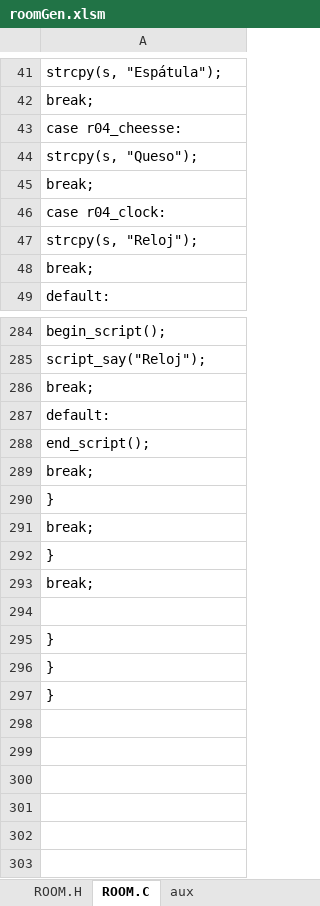
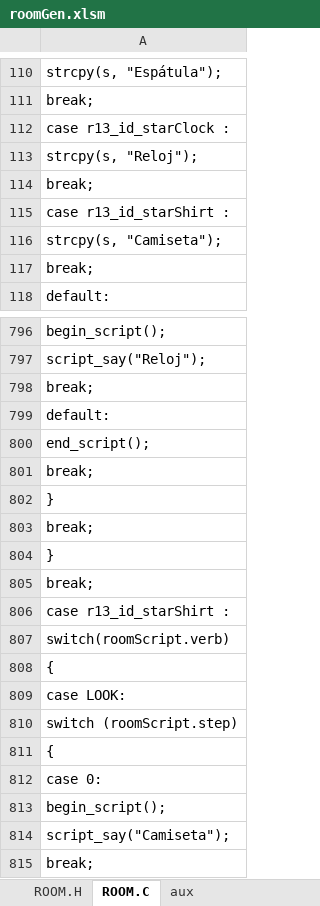
Before and after one commit to warrior-rockk/out-of-cash, an Excel workbook: tools/roomGen.xlsm, sheet ROOM.C, drawn as a sheet; only a part is shown, gaps mark what is left out; the shorter side is filled out with more unchanged rows; values as stored, in another font and other column widths than the file's, no borders; removed rows and columns are numbered as before the commit, all else as after; the diff covers the shown part only; the diff names each change by its address in the sheet, - before the commit and + after, or states it on an @@ line.

```diff
--- a/tools/roomGen.xlsm (sheet ROOM.C)
+++ b/tools/roomGen.xlsm (sheet ROOM.C)
-A112: case r04_cheesse:
+A112: case r13_id_starClock :
-row 44: strcpy(s, "Queso");
-row 45: break;
+row 42: break;
-row 46: case r04_clock:
+row 115: case r13_id_starShirt :
+row 116: strcpy(s, "Camiseta");
-row 240: break;
+row 117: break;
+row 798: break;
+row 799: default:
+row 800: end_script();
+row 801: break;
+row 802: }
+row 803: break;
+row 804: }
+row 805: break;
+row 806: case r13_id_starShirt :
+row 807: switch(roomScript.verb)
+row 808: {
+row 809: case LOOK:
+row 810: switch (roomScript.step)
+row 811: {
+row 812: case 0:
+row 813: begin_script();
+row 814: script_say("Camiseta");
```
Also changed, not shown: other rows of this sheet, sheet Room Hotspots, sheet ROOM.H, sheet Room Data, sheet aux, charts or pictures, 4 other files.
